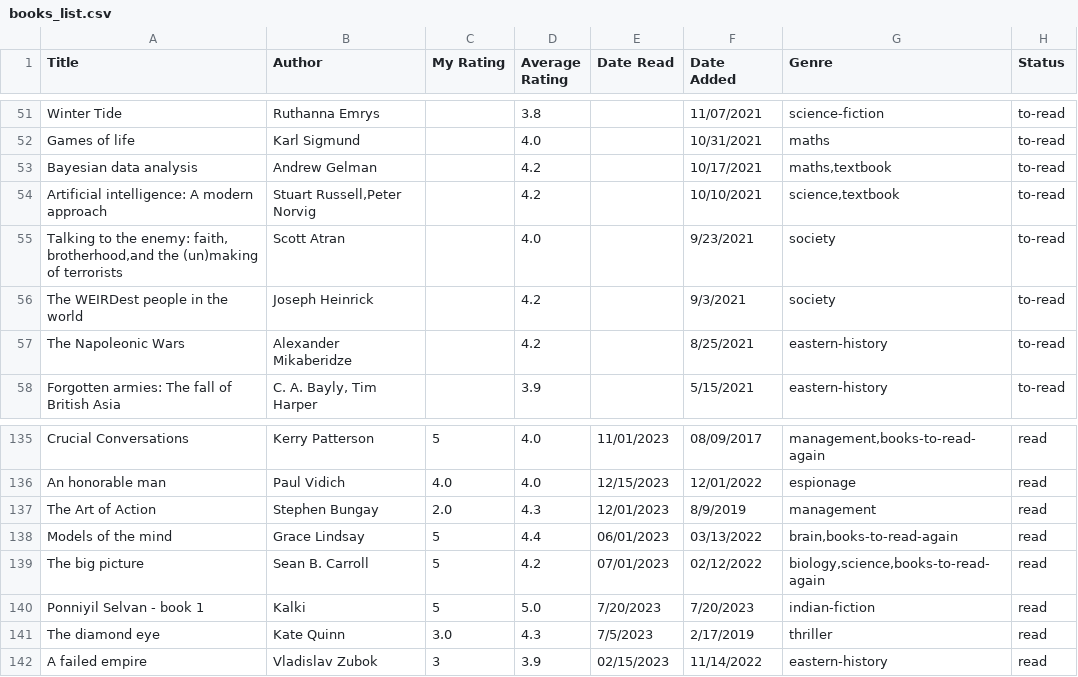
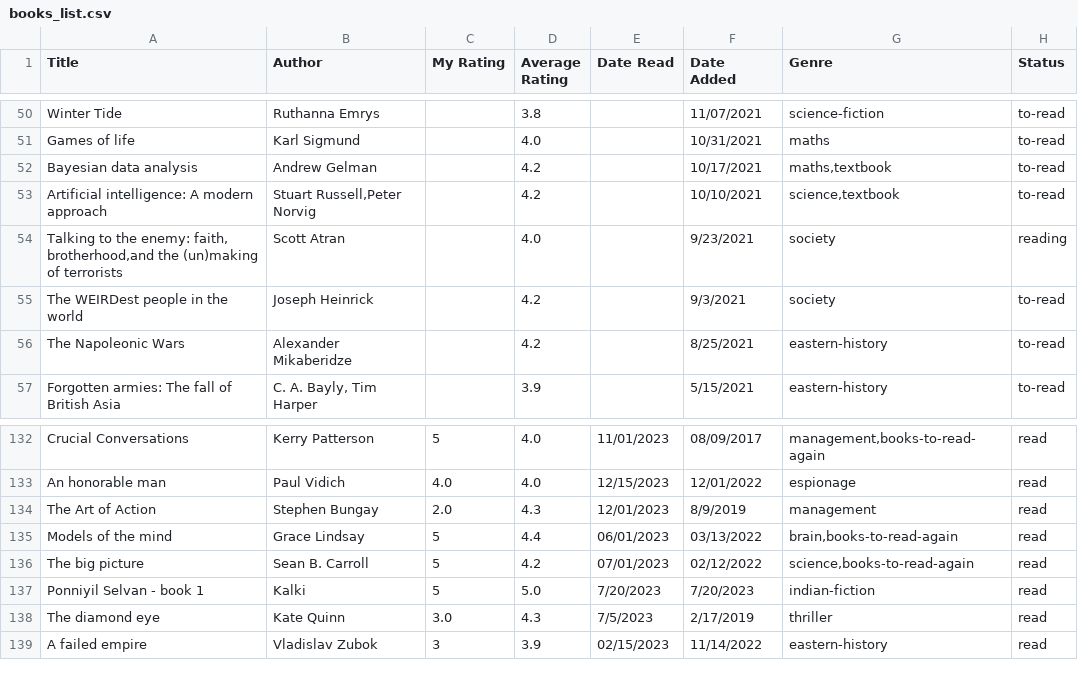
Before and after one commit to dilipwarrier/public, a CSV file: research/books_list.csv, drawn as a sheet; only a part is shown, gaps mark what is left out; the diff covers the shown part only.

```diff
--- a/research/books_list.csv
+++ b/research/books_list.csv
@@ -54,3 +53,3 @@ Bayesian data analysis,Andrew Gelman,,4.2,,10/17/2021,"maths,textbook",to-read
 Artificial intelligence: A modern approach,"Stuart Russell,Peter Norvig",,4.2,,10/10/2021,"science,textbook",to-read
-"Talking to the enemy: faith, brotherhood,and the (un)making of terrorists",Scott Atran,,4.0,,9/23/2021,society,to-read
+"Talking to the enemy: faith, brotherhood,and the (un)making of terrorists",Scott Atran,,4.0,,9/23/2021,society,reading
 The WEIRDest people in the world,Joseph Heinrick,,4.2,,9/3/2021,society,to-read
@@ -138,3 +135,3 @@ The Art of Action,Stephen Bungay,2.0,4.3,12/01/2023,8/9/2019,management,read
 Models of the mind,Grace Lindsay,5,4.4,06/01/2023,03/13/2022,"brain,books-to-read-again",read
-The big picture,Sean B. Carroll,5,4.2,07/01/2023,02/12/2022,"biology,science,books-to-read-again",read
+The big picture,Sean B. Carroll,5,4.2,07/01/2023,02/12/2022,"science,books-to-read-again",read
 Ponniyil Selvan - book 1,Kalki,5,5.0,7/20/2023,7/20/2023,indian-fiction,read
```
Also changed, not shown: 1 added row, 4 removed rows and 3 edited cells elsewhere in this file, 1 other file.
